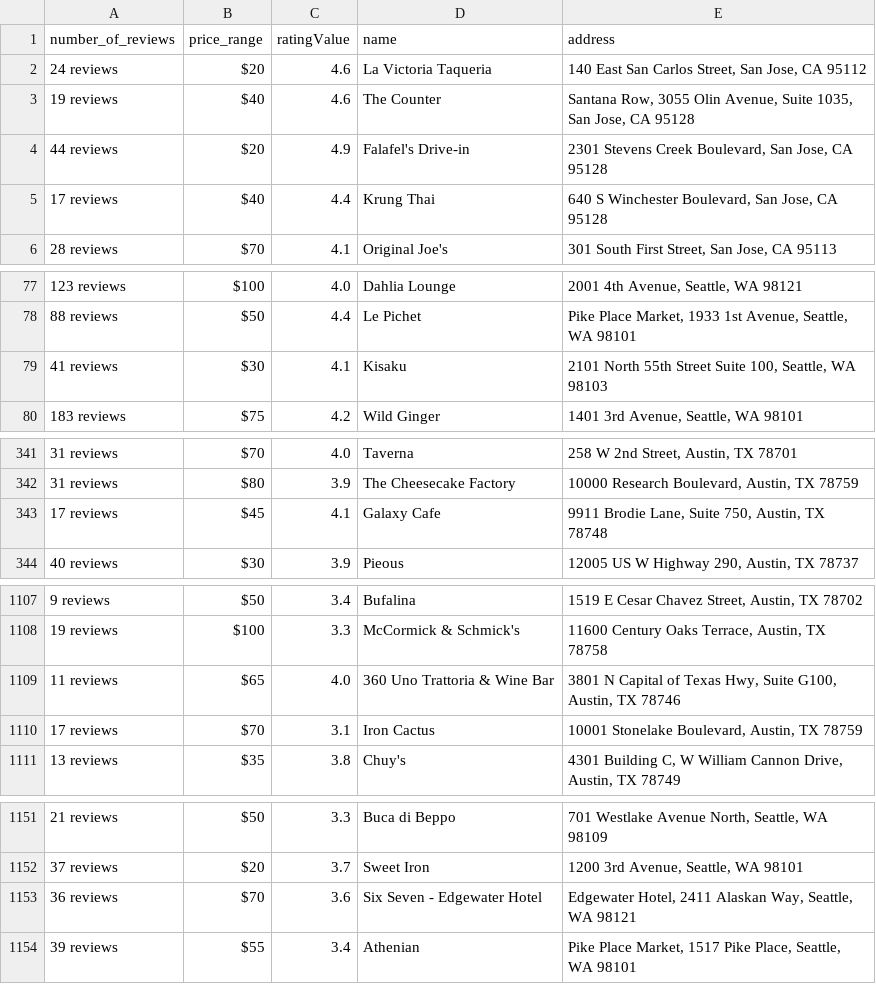
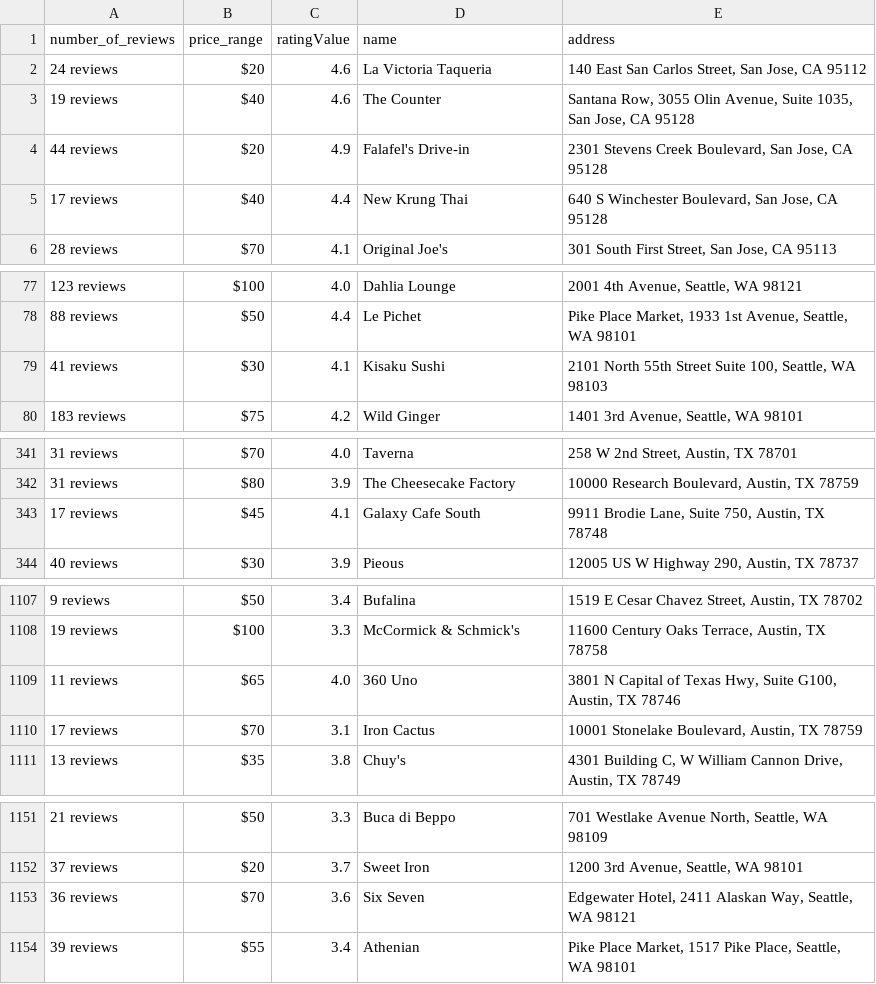
Before and after one commit to sanjaysan/DataScience-Foodie, a CSV file: Data/csv/zomato_list.csv, drawn as a sheet; only a part is shown, gaps mark what is left out; the diff covers the shown part only.

```diff
--- a/Data/csv/zomato_list.csv
+++ b/Data/csv/zomato_list.csv
@@ -4,3 +4,3 @@ number_of_reviews,price_range,ratingValue,name,address
 44 reviews,$20,4.9,Falafel's Drive-in,"2301 Stevens Creek Boulevard, San Jose, CA 95128"
-17 reviews,$40,4.4,Krung Thai,"640 S Winchester Boulevard,  San Jose, CA 95128"
+17 reviews,$40,4.4,New Krung Thai,"640 S Winchester Boulevard,  San Jose, CA 95128"
 28 reviews,$70,4.1,Original Joe's,"301 South First Street, San Jose, CA 95113"
@@ -78,3 +78,3 @@ number_of_reviews,price_range,ratingValue,name,address
 88 reviews,$50,4.4,Le Pichet,"Pike Place Market, 1933 1st Avenue, Seattle, WA 98101"
-41 reviews,$30,4.1,Kisaku,"2101 North 55th Street Suite 100, Seattle, WA 98103"
+41 reviews,$30,4.1,Kisaku Sushi,"2101 North 55th Street Suite 100, Seattle, WA 98103"
 183 reviews,$75,4.2,Wild Ginger,"1401 3rd Avenue, Seattle, WA 98101"
@@ -342,3 +342,3 @@ number_of_reviews,price_range,ratingValue,name,address
 31 reviews,$80,3.9,The Cheesecake Factory,"10000 Research Boulevard, Austin, TX 78759"
-17 reviews,$45,4.1,Galaxy Cafe,"9911 Brodie Lane, Suite 750, Austin, TX 78748"
+17 reviews,$45,4.1,Galaxy Cafe South,"9911 Brodie Lane, Suite 750, Austin, TX 78748"
 40 reviews,$30,3.9,Pieous,"12005 US W Highway 290, Austin, TX 78737"
@@ -1108,3 +1108,3 @@ number_of_reviews,price_range,ratingValue,name,address
 19 reviews,$100,3.3,McCormick & Schmick's,"11600 Century Oaks Terrace, Austin, TX 78758"
-11 reviews,$65,4.0,360 Uno Trattoria & Wine Bar,"3801 N Capital of Texas Hwy, Suite G100, Austin, TX 78746"
+11 reviews,$65,4.0,360 Uno,"3801 N Capital of Texas Hwy, Suite G100, Austin, TX 78746"
 17 reviews,$70,3.1,Iron Cactus,"10001 Stonelake Boulevard, Austin, TX 78759"
@@ -1152,3 +1152,3 @@ number_of_reviews,price_range,ratingValue,name,address
 37 reviews,$20,3.7,Sweet Iron,"1200 3rd Avenue, Seattle, WA 98101"
-36 reviews,$70,3.6,Six Seven - Edgewater Hotel,"Edgewater Hotel, 2411 Alaskan Way, Seattle, WA 98121"
+36 reviews,$70,3.6,Six Seven,"Edgewater Hotel, 2411 Alaskan Way, Seattle, WA 98121"
 39 reviews,$55,3.4,Athenian,"Pike Place Market, 1517 Pike Place, Seattle, WA 98101"
```
Also changed, not shown: 5 edited cells elsewhere in this file, Data/csv/yelp_list.csv, 2 other files.
